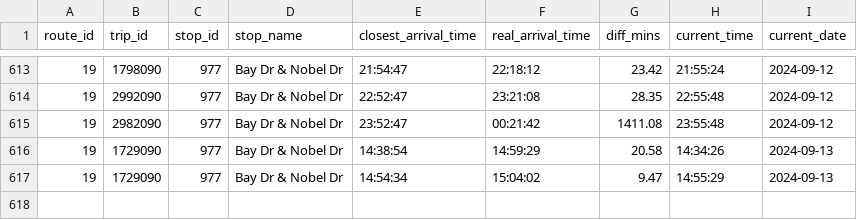
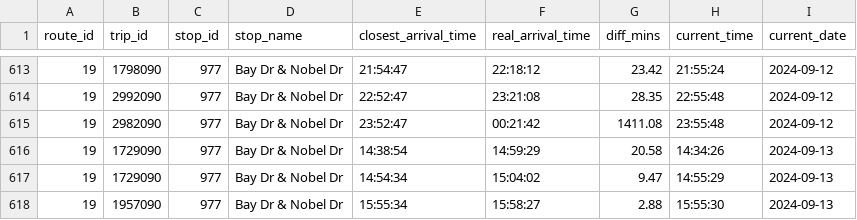
Before and after one commit to ljquirog/scmtd-realtime, a CSV file: csv/rte_19.csv, drawn as a sheet; only a part is shown, gaps mark what is left out.

Commit message:
update rte_19.csv from github actions

```diff
--- a/csv/rte_19.csv
+++ b/csv/rte_19.csv
@@ -617 +617,2 @@ route_id,trip_id,stop_id,stop_name,closest_arrival_time,real_arrival_time,diff_m
 19,1729090,977,Bay Dr & Nobel Dr,14:54:34,15:04:02,9.47,14:55:29,2024-09-13
+19,1957090,977,Bay Dr & Nobel Dr,15:55:34,15:58:27,2.88,15:55:30,2024-09-13
```
